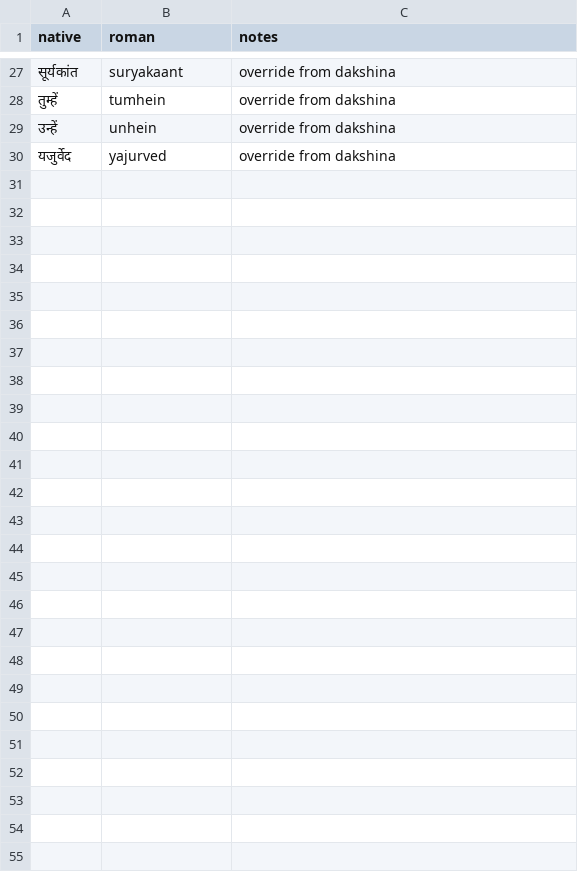
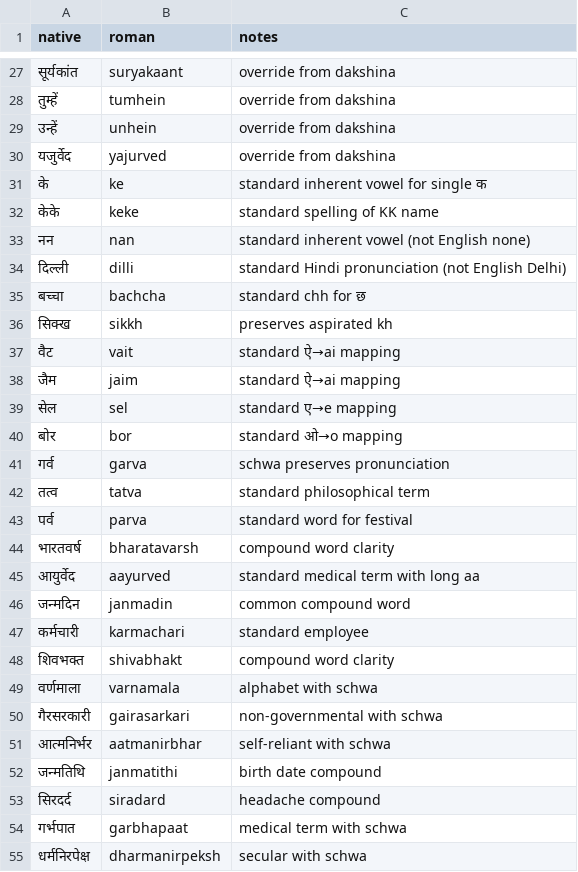
Before and after one commit to budhash/gomanize, a CSV file: benchmark/data/override_hi.csv, drawn as a sheet; only a part is shown, gaps mark what is left out; the diff names each change by its address in the sheet, - before the commit and + after, or states it on an @@ line.

```diff
--- a/benchmark/data/override_hi.csv
+++ b/benchmark/data/override_hi.csv
+row 31: के | ke | standard inherent vowel for single क
+row 32: केके | keke | standard spelling of KK name
+row 33: नन | nan | standard inherent vowel (not English none)
+row 34: दिल्ली | dilli | standard Hindi pronunciation (not English Delhi)
+row 35: बच्चा | bachcha | standard chh for छ
+row 36: सिक्ख | sikkh | preserves aspirated kh
+row 37: वैट | vait | standard ऐ→ai mapping
+row 38: जैम | jaim | standard ऐ→ai mapping
+row 39: सेल | sel | standard ए→e mapping
+row 40: बोर | bor | standard ओ→o mapping
+row 41: गर्व | garva | schwa preserves pronunciation
+row 42: तत्व | tatva | standard philosophical term
+row 43: पर्व | parva | standard word for festival
+row 44: भारतवर्ष | bharatavarsh | compound word clarity
+row 45: आयुर्वेद | aayurved | standard medical term with long aa
+row 46: जन्मदिन | janmadin | common compound word
+row 47: कर्मचारी | karmachari | standard employee
+row 48: शिवभक्त | shivabhakt | compound word clarity
+row 49: वर्णमाला | varnamala | alphabet with schwa
+row 50: गैरसरकारी | gairasarkari | non-governmental with schwa
+row 51: आत्मनिर्भर | aatmanirbhar | self-reliant with schwa
+row 52: जन्मतिथि | janmatithi | birth date compound
+row 53: सिरदर्द | siradard | headache compound
+row 54: गर्भपात | garbhapaat | medical term with schwa
+row 55: धर्मनिरपेक्ष | dharmanirpeksh | secular with schwa
```
Also changed, not shown: 4 other files.
